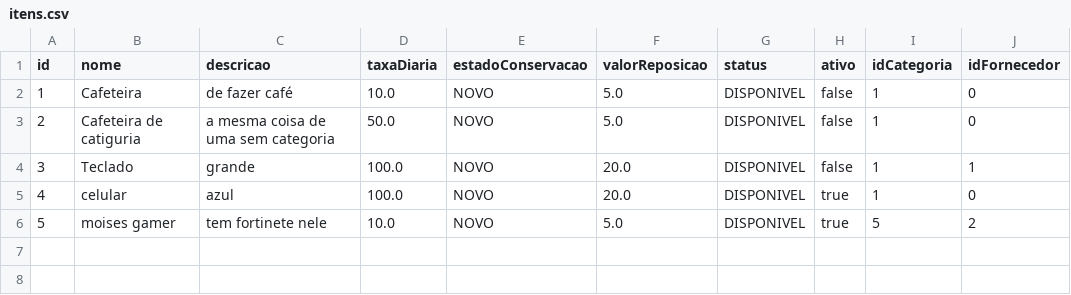
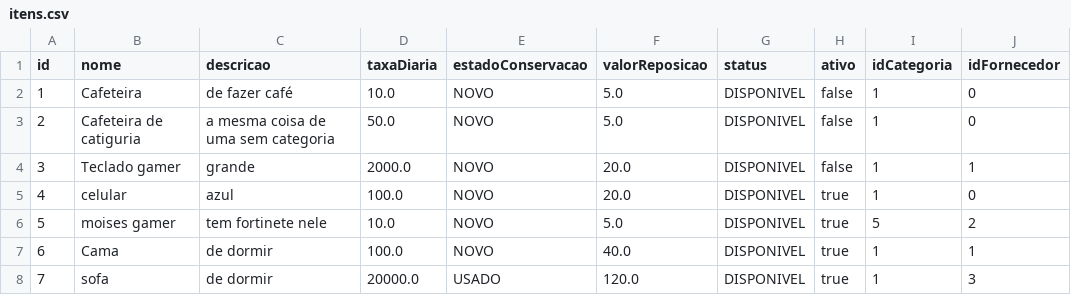
Before and after one commit to EricF3lix/ProjetoP3, a CSV file: dados/itens.csv, drawn as a sheet.

Commit message:
refactor: refatorando o cadastro e a atualização de item, adicionando categoria e fornecedor

```diff
--- a/dados/itens.csv
+++ b/dados/itens.csv
@@ -3,4 +3,6 @@ id;nome;descricao;taxaDiaria;estadoConservacao;valorReposicao;status;ativo;idCat
 2;Cafeteira de catiguria;a mesma coisa de uma sem categoria;50.0;NOVO;5.0;DISPONIVEL;false;1;0
-3;Teclado;grande;100.0;NOVO;20.0;DISPONIVEL;false;1;1
+3;Teclado gamer;grande;2000.0;NOVO;20.0;DISPONIVEL;false;1;1
 4;celular;azul;100.0;NOVO;20.0;DISPONIVEL;true;1;0
 5;moises gamer;tem fortinete nele;10.0;NOVO;5.0;DISPONIVEL;true;5;2
+6;Cama;de dormir;100.0;NOVO;40.0;DISPONIVEL;true;1;1
+7;sofa;de dormir;20000.0;USADO;120.0;DISPONIVEL;true;1;3
```
Also changed, not shown: 1 other file.
